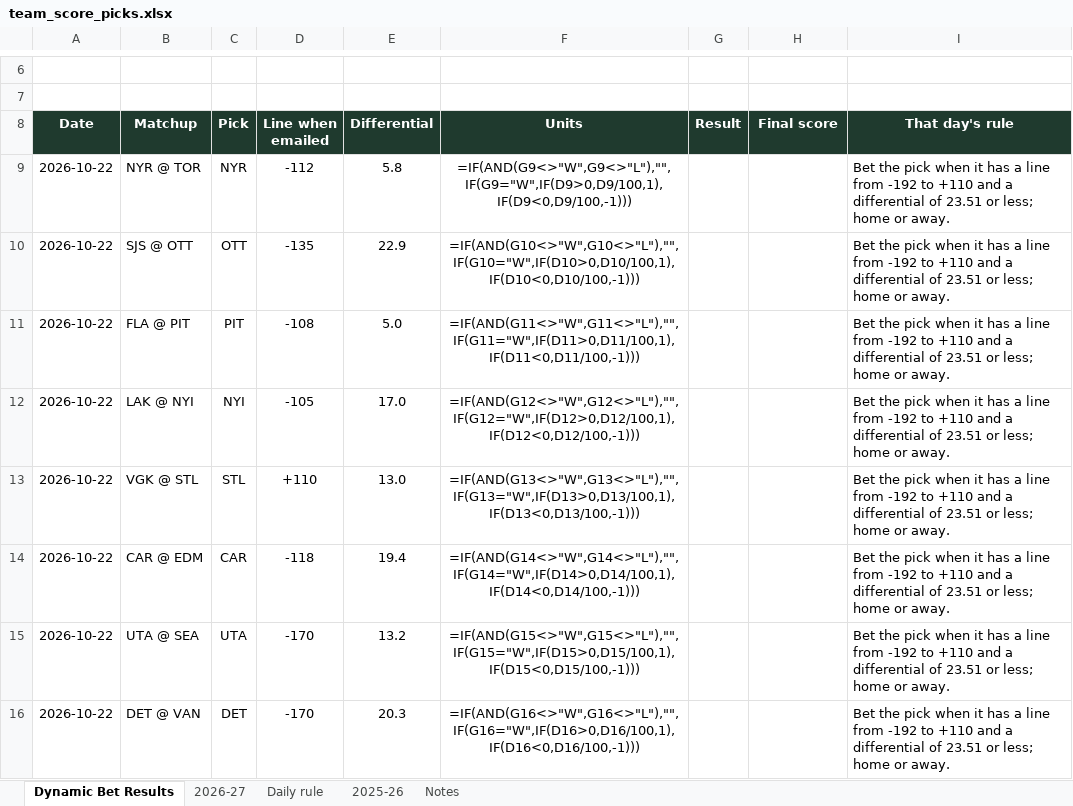
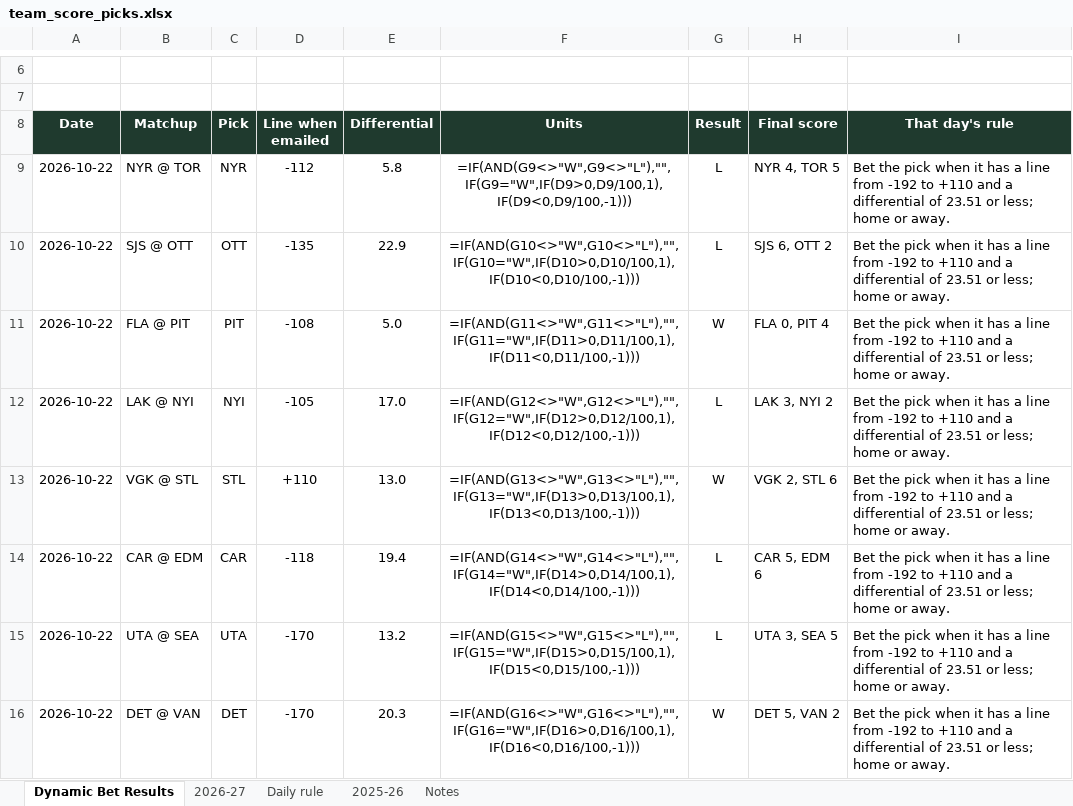
Before and after one commit to starsviz/starsviz.github.io, an Excel workbook: team_score_picks.xlsx, sheet Dynamic Bet Results, drawn as a sheet; only a part is shown, gaps mark what is left out; values as stored, in another font and other column widths than the file's, no borders; formulas without a stored value are shown as written; conditional formats not drawn; the diff names each change by its address in the sheet, - before the commit and + after, or states it on an @@ line.

```diff
--- a/team_score_picks.xlsx (sheet Dynamic Bet Results)
+++ b/team_score_picks.xlsx (sheet Dynamic Bet Results)
-G9:G10 (Result): (empty)
+G9:G10 (Result): L
-H9 (Final score): (empty)
+H9 (Final score): NYR 4, TOR 5
-H10 (Final score): (empty)
+H10 (Final score): SJS 6, OTT 2
-G11 (Result): (empty)
+G11 (Result): W
-H11 (Final score): (empty)
+H11 (Final score): FLA 0, PIT 4
-G12 (Result): (empty)
+G12 (Result): L
-H12 (Final score): (empty)
+H12 (Final score): LAK 3, NYI 2
-G13 (Result): (empty)
+G13 (Result): W
-H13 (Final score): (empty)
+H13 (Final score): VGK 2, STL 6
-G14:G15 (Result): (empty)
+G14:G15 (Result): L
-H14 (Final score): (empty)
+H14 (Final score): CAR 5, EDM 6
-H15 (Final score): (empty)
+H15 (Final score): UTA 3, SEA 5
-G16 (Result): (empty)
+G16 (Result): W
-H16 (Final score): (empty)
+H16 (Final score): DET 5, VAN 2
```
Also changed, not shown: sheet 2026-27, sheet Daily rule, sheet Notes, 3 other files.
